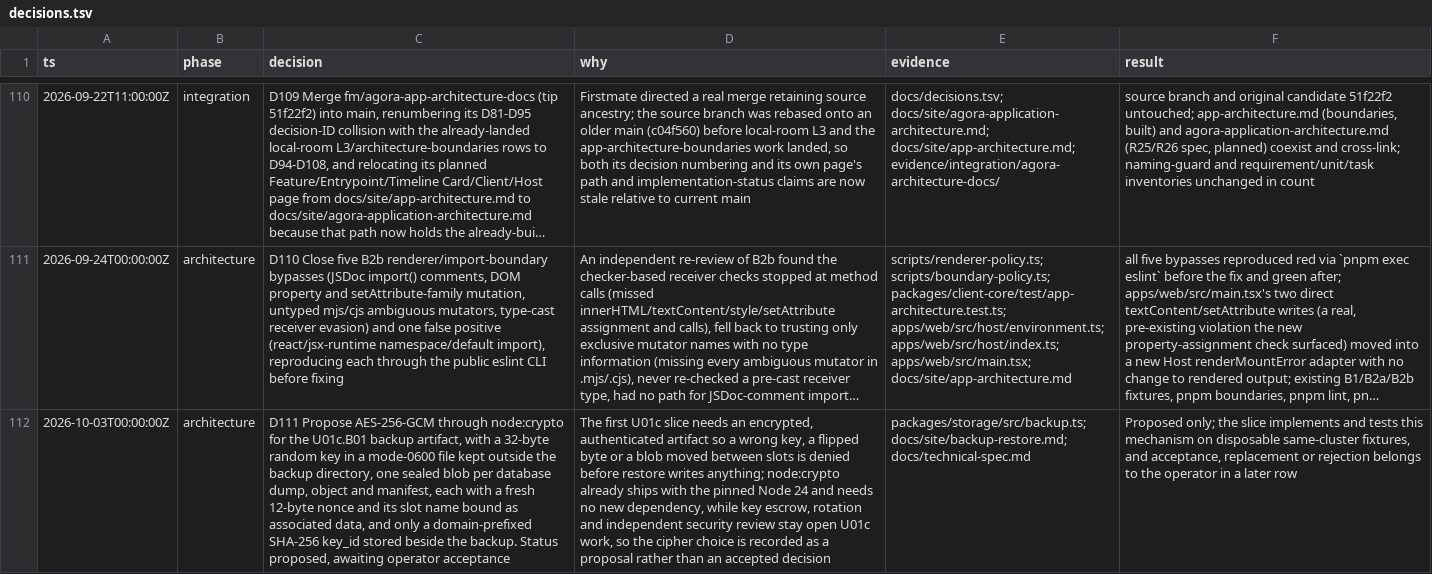
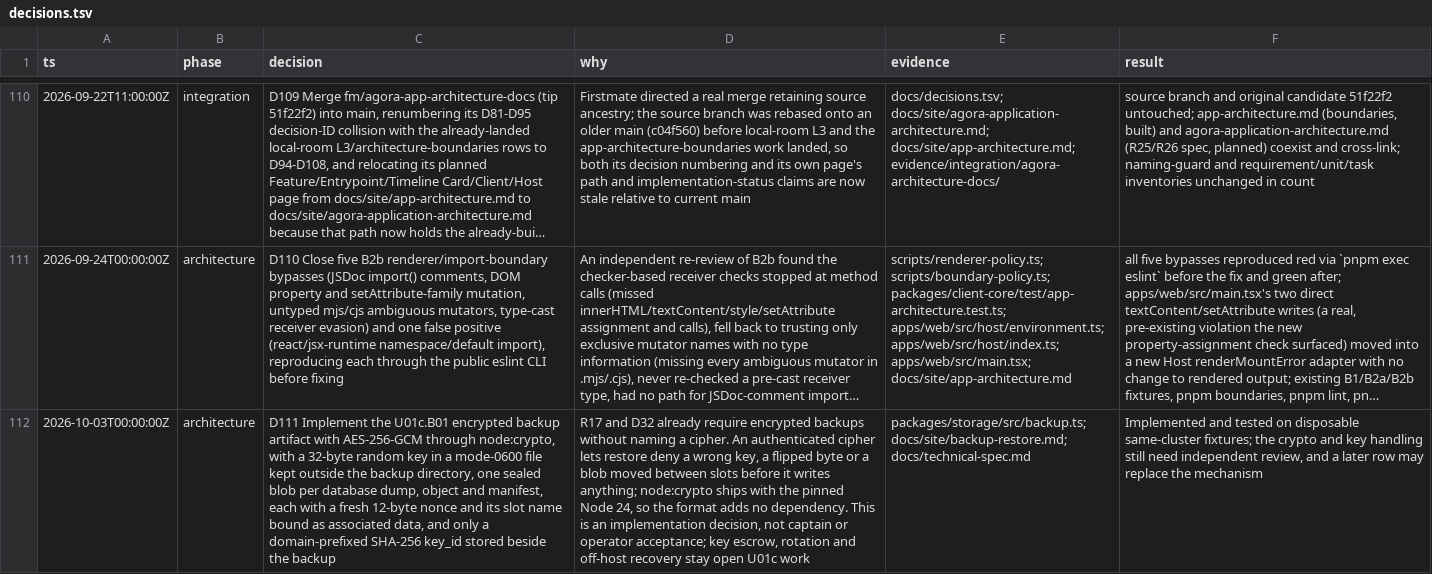
Before and after one commit to tayler-id/agent-team-workspace, a TSV file: docs/decisions.tsv, drawn as a sheet; only a part is shown, gaps mark what is left out; long unchanged cells end in …; the diff names each change by its address in the sheet, - before the commit and + after, or states it on an @@ line.

Commit message:
docs(U01c.B01): one-snapshot capture, new tests and D111 as an implementation decision
The page and recipe describe the exported-snapshot capture, the
baseline-route, forged-manifest and concurrent-writer tests, and red
recorded against the test-only baseline revision. D111 now records
AES-256-GCM as an implementation decision under R17/D32 with no
acceptance claimed.

```diff
--- a/docs/decisions.tsv
+++ b/docs/decisions.tsv
-C112 (decision): D111 Propose AES-256-GCM through node:crypto for the U01c.B01 backup artifact, with a 32-byte random key in a mode-0600 file kept outside the backup directory, one sealed blob per database dump, object and manifest, each with a fresh 12-byte nonce and its slot name bound as associated data, and only a domain-prefixed SHA-256 key_id stored beside the backup. Status proposed, awaiting operator acceptance
+C112 (decision): D111 Implement the U01c.B01 encrypted backup artifact with AES-256-GCM through node:crypto, with a 32-byte random key in a mode-0600 file kept outside the backup directory, one sealed blob per database dump, object and manifest, each with a fresh 12-byte nonce and its slot name bound as associated data, and only a domain-prefixed SHA-256 key_id stored beside the backup
-D112 (why): The first U01c slice needs an encrypted, authenticated artifact so a wrong key, a flipped byte or a blob moved between slots is denied before restore writes anything; node:crypto already ships with the pinned Node 24 and needs no new dependency, while key escrow, rotation and independent security review stay open U01c work, so the cipher choice is recorded as a proposal rather than an accepted decision
+D112 (why): R17 and D32 already require encrypted backups without naming a cipher. An authenticated cipher lets restore deny a wrong key, a flipped byte or a blob moved between slots before it writes anything; node:crypto ships with the pinned Node 24, so the format adds no dependency. This is an implementation decision, not captain or operator acceptance; key escrow, rotation and off-host recovery stay open U01c work
-F112 (result): Proposed only; the slice implements and tests this mechanism on disposable same-cluster fixtures, and acceptance, replacement or rejection belongs to the operator in a later row
+F112 (result): Implemented and tested on disposable same-cluster fixtures; the crypto and key handling still need independent review, and a later row may replace the mechanism
```
Also changed, not shown: 2 other files.
